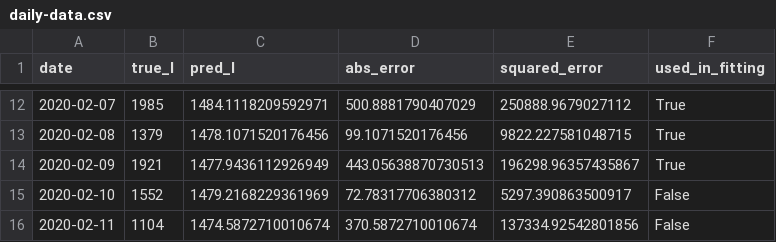
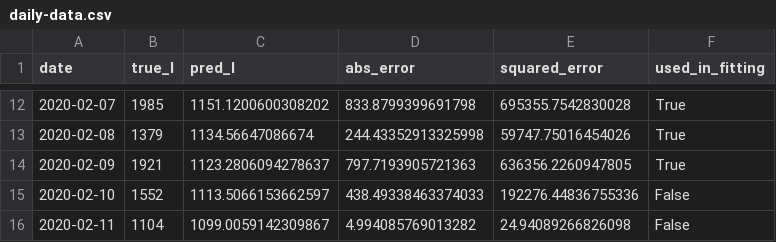
Before and after one commit to xiaohan2012/covid-19-code, a CSV file: output/tbl/parameter_fitting/daily-data.csv, drawn as a sheet; only a part is shown, gaps mark what is left out; the diff covers the shown part only.

```diff
--- a/output/tbl/parameter_fitting/daily-data.csv
+++ b/output/tbl/parameter_fitting/daily-data.csv
@@ -12,5 +12,5 @@ date,true_I,pred_I,abs_error,squared_error,used_in_fitting
-2020-02-07,1985,1484.1118209592971,500.8881790407029,250888.9679027112,True
-2020-02-08,1379,1478.1071520176456,99.1071520176456,9822.227581048715,True
-2020-02-09,1921,1477.9436112926949,443.05638870730513,196298.96357435867,True
-2020-02-10,1552,1479.2168229361969,72.78317706380312,5297.390863500917,False
-2020-02-11,1104,1474.5872710010674,370.5872710010674,137334.92542801856,False
+2020-02-07,1985,1151.1200600308202,833.8799399691798,695355.7542830028,True
+2020-02-08,1379,1134.56647086674,244.43352913325998,59747.75016454026,True
+2020-02-09,1921,1123.2806094278637,797.7193905721363,636356.2260947805,True
+2020-02-10,1552,1113.5066153662597,438.49338463374033,192276.44836755336,False
+2020-02-11,1104,1099.0059142309867,4.994085769013282,24.94089266826098,False
```
Also changed, not shown: 30 edited cells elsewhere in this file, 1 other file.
